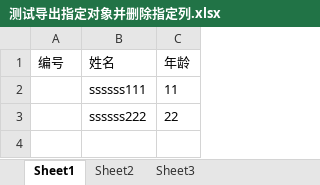
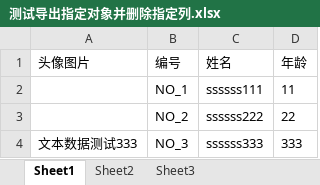
Before and after one commit to beijing-penguin/excel-eventpoi, an Excel workbook: my_test_temp/测试导出指定对象并删除指定列.xlsx, sheet Sheet1, drawn as a sheet; values as stored, in another font and other column widths than the file's, no borders; charts and pictures not drawn; addresses are those after the commit; the diff names each change by its address in the sheet, - before the commit and + after, or states it on an @@ line.

```diff
--- a/my_test_temp/测试导出指定对象并删除指定列.xlsx (sheet Sheet1)
+++ b/my_test_temp/测试导出指定对象并删除指定列.xlsx (sheet Sheet1)
+column A (头像图片), empty
-B2 (编号): (empty)
+B2 (编号): NO_1
-B3 (编号): (empty)
+B3 (编号): NO_2
+row 4: 文本数据测试333 | NO_3 | ssssss333 | 333
```
Also changed, not shown: sheet Sheet2, charts or pictures, my_test_temp/从模板上删除指定列.xlsx, 23 other files.
